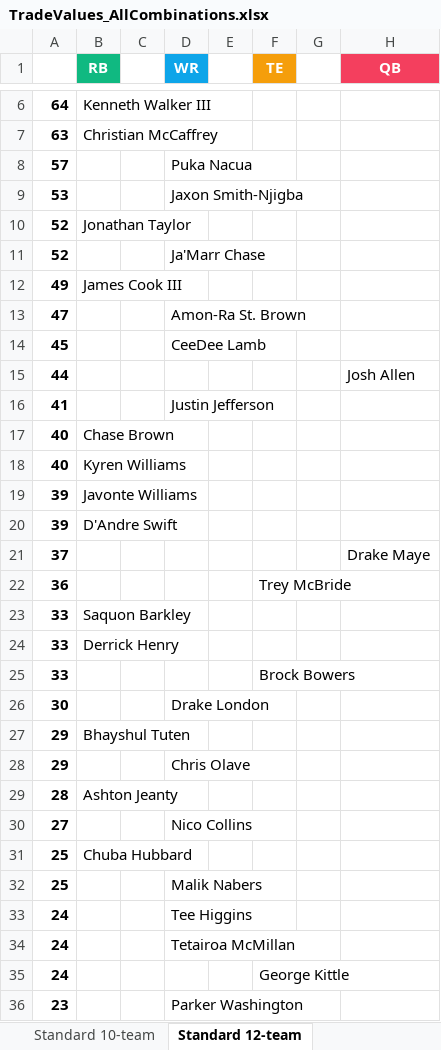
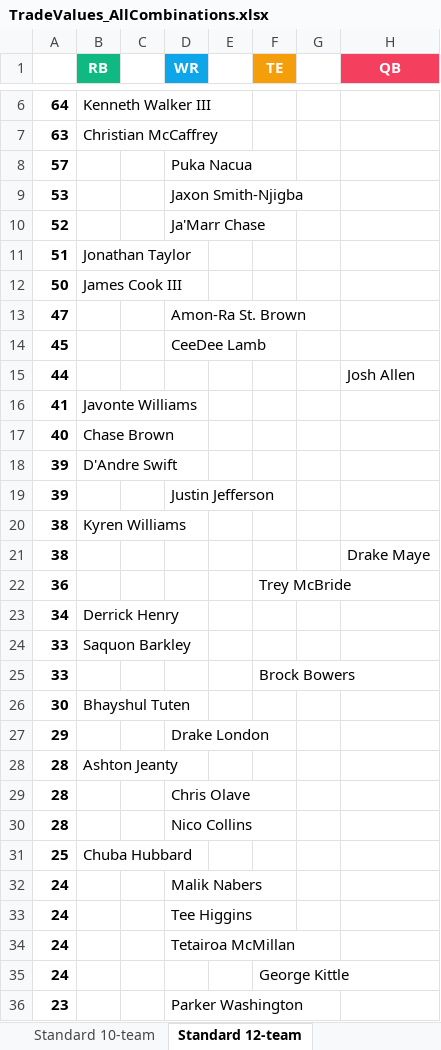
Before and after one commit to seoularpro/OddsVis, an Excel workbook: TradeValueSheets/TradeValues_AllCombinations.xlsx, sheet Standard 12-team, drawn as a sheet; only a part is shown, gaps mark what is left out; values as stored, in another font and other column widths than the file's, no borders; removed rows and columns are numbered as before the commit, all else as after; the diff covers the shown part only; the diff names each change by its address in the sheet, - before the commit and + after, or states it on an @@ line.

```diff
--- a/TradeValueSheets/TradeValues_AllCombinations.xlsx (sheet Standard 12-team)
+++ b/TradeValueSheets/TradeValues_AllCombinations.xlsx (sheet Standard 12-team)
-row 10: 52 | Jonathan Taylor
-row 12: 49 | James Cook III
+row 11: 51 | Jonathan Taylor
+row 12: 50 | James Cook III
-B16 (RB): (empty)
+B16 (RB): Javonte Williams
-D16 (WR): Justin Jefferson
+D16 (WR): (empty)
-row 18: 40 | Kyren Williams
-row 19: 39 | Javonte Williams
-row 21: 37 |  |  |  |  |  |  | Drake Maye
+row 19: 39 |  |  | Justin Jefferson
+row 20: 38 | Kyren Williams
+row 21: 38 |  |  |  |  |  |  | Drake Maye
+row 23: 34 | Derrick Henry
-row 24: 33 | Derrick Henry
-B26 (RB): (empty)
+B26 (RB): Bhayshul Tuten
-D26 (WR): Drake London
+D26 (WR): (empty)
-row 27: 29 | Bhayshul Tuten
-D27 (WR): Chris Olave
+D27 (WR): Drake London
-row 30: 27 |  |  | Nico Collins
+row 29: 28 |  |  | Chris Olave
+row 30: 28 |  |  | Nico Collins
-A32: 25
+A32: 24
```
Also changed, not shown: 11 added rows, 11 removed rows, 1 moved row and 12 edited cells elsewhere in this sheet, sheet Standard 8-team, sheet Standard 10-team, sheet Full PPR 8-team, sheet Full PPR 12-team, sheet Full PPR 10-team, sheet Half PPR 10-team, 2 more sheets, TradeValueSheets/TradeValues_FullPPR_10team.xlsx, TradeValueSheets/TradeValues_FullPPR_12team.xlsx, 18 other files.
